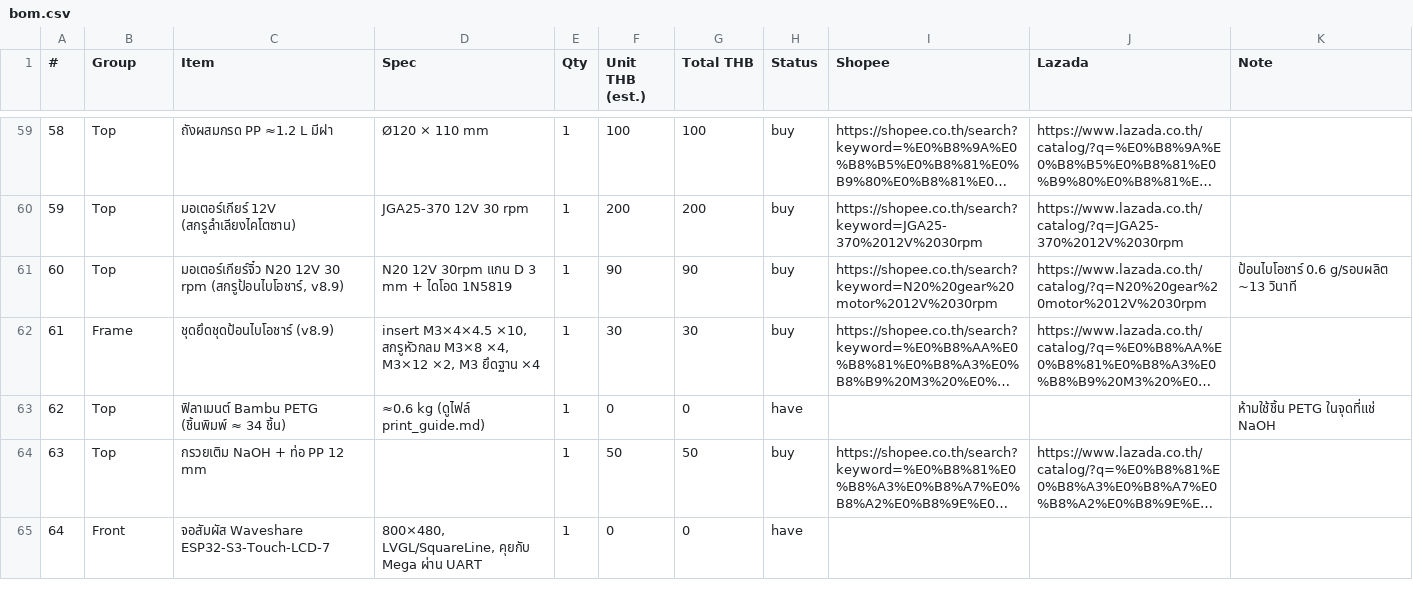
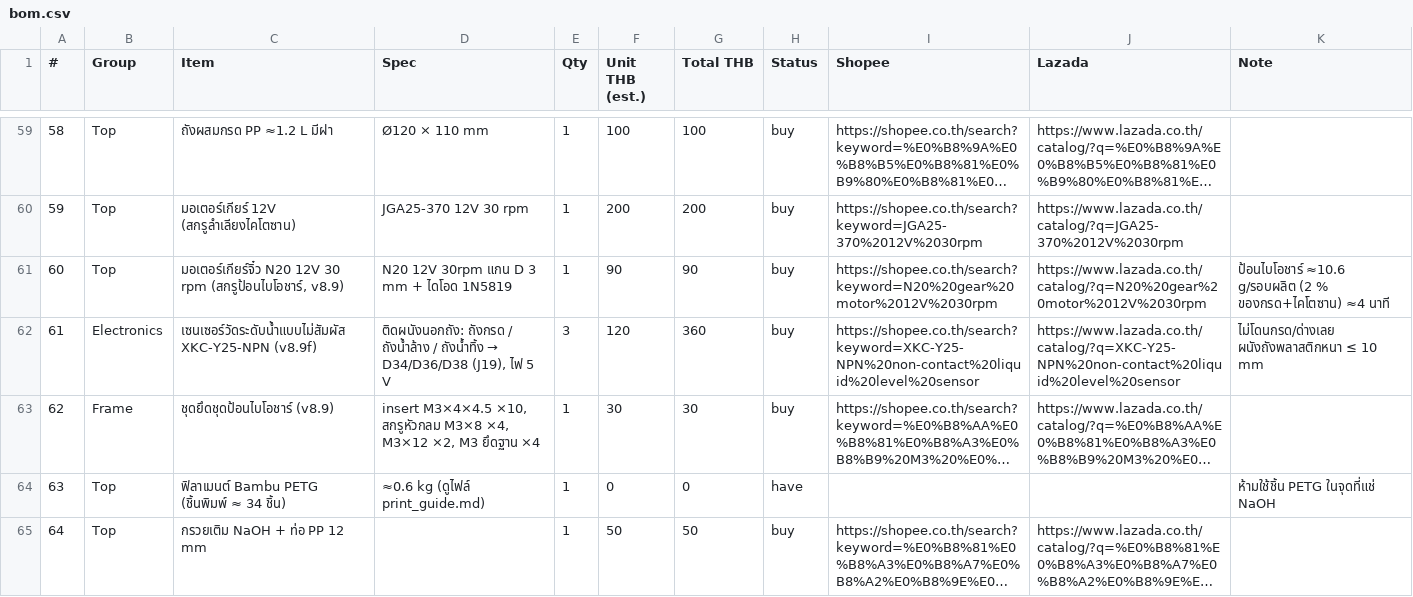
Before and after one commit to TANACHAT007/hk-green-15, a CSV file: doc/bom.csv, drawn as a sheet; only a part is shown, gaps mark what is left out; the shorter side is filled out with more unchanged rows; long unchanged cells end in …; addresses are those after the commit; the diff names each change by its address in the sheet, - before the commit and + after, or states it on an @@ line.

```diff
--- a/doc/bom.csv
+++ b/doc/bom.csv
-K61 (Note): ป้อนไบโอชาร์ 0.6 g/รอบผลิต ~13 วินาที
+K61 (Note): ป้อนไบโอชาร์ ≈10.6 g/รอบผลิต (2 % ของกรด+ไคโตซาน) ≈4 นาที
+row 62: 61 | Electronics | เซนเซอร์วัดระดับน้ำแบบไม่สัมผัส XKC-Y25-NPN (v8.9f) | ติดผนังนอกถัง: ถังกรด / ถังน้ำล้าง / ถังน้ำทิ้ง → D34/D36/D38 (J19), ไฟ 5 V | 3 | 120 | 360 | buy | https://shopee.co.th/search?keyword=XKC-Y25-NPN%20non-contact%20liquid%20level%20sensor | https://www.lazada.co.th/catalog/?q=XKC-Y25-NPN%20non-contact%20liquid%20level%20sensor | ไม่โดนกรด/ด่างเลย ผนังถังพลาสติกหนา ≤ 10 mm
@@ column A (#) renumbered from row 63 down @@
```
Also changed, not shown: 14 other files.
